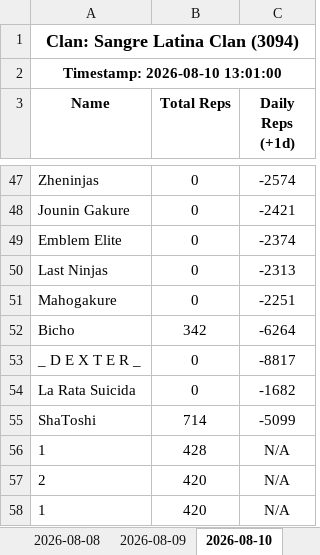
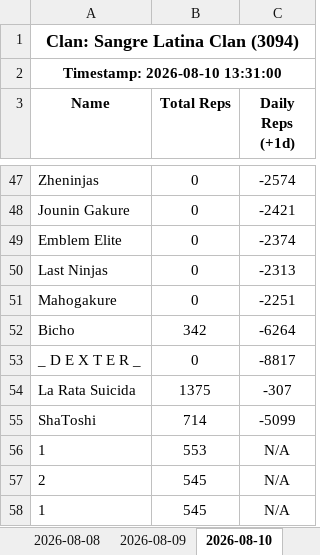
Before and after one commit to Feirisu/SangreLatinaClan-NinjaRift, an Excel workbook: clan_3094.xlsx, sheet 2026-08-10, drawn as a sheet; only a part is shown, gaps mark what is left out; values as stored, in another font and other column widths than the file's, no borders; the diff names each change by its address in the sheet, - before the commit and + after, or states it on an @@ line.

```diff
--- a/clan_3094.xlsx (sheet 2026-08-10)
+++ b/clan_3094.xlsx (sheet 2026-08-10)
-A2 (Name): Timestamp: 2026-08-10 13:01:00
+A2 (Name): Timestamp: 2026-08-10 13:31:00
-B54 (Total Reps): 0
+B54 (Total Reps): 1375
-C54 (Daily Reps (+1d)): -1682
+C54 (Daily Reps (+1d)): -307
-B56 (Total Reps): 428
+B56 (Total Reps): 553
-B57:B58 (Total Reps): 420
+B57:B58 (Total Reps): 545
```
Also changed, not shown: 5 other files.
